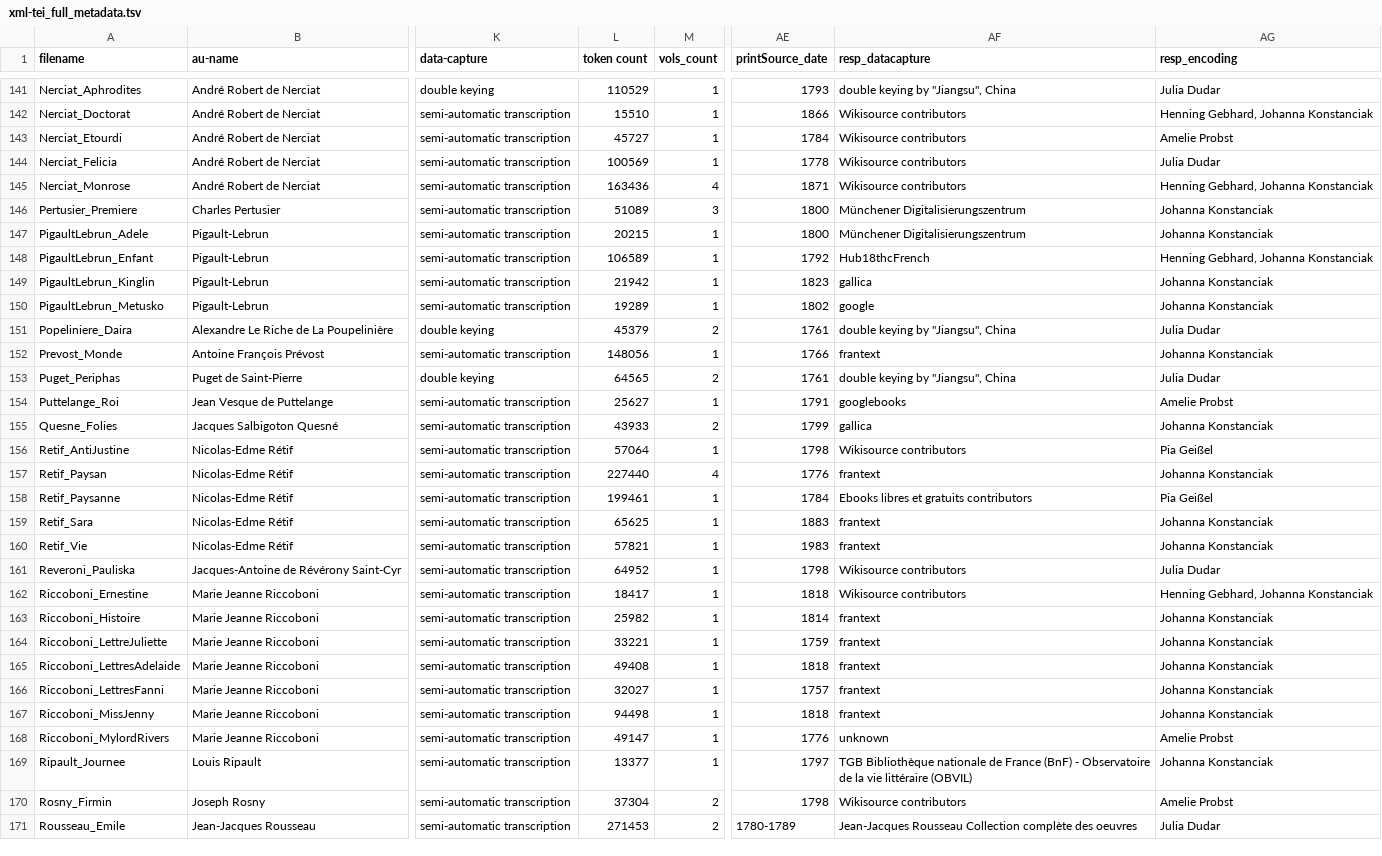
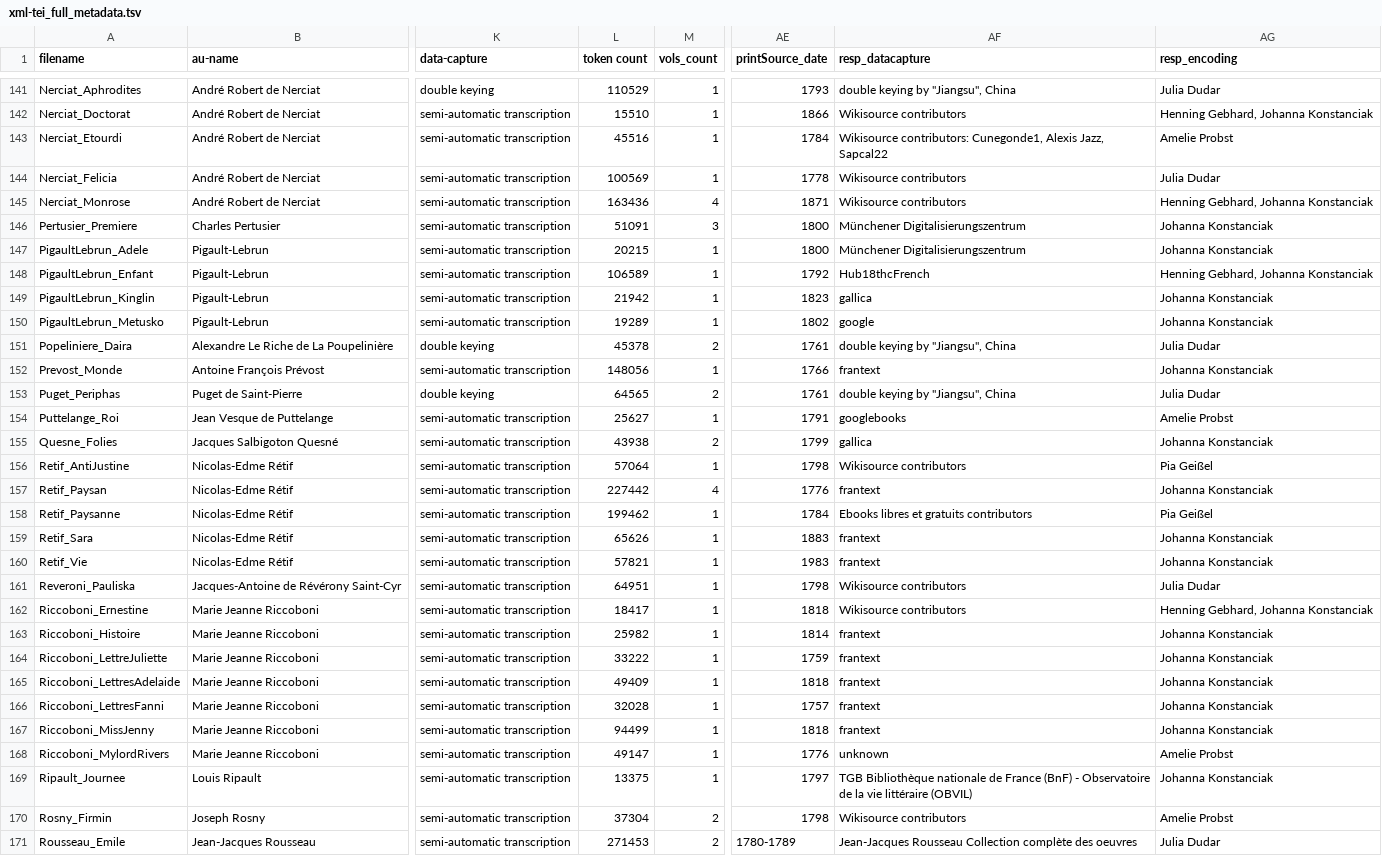
Before and after one commit to MiMoText/roman18, a TSV file: XML-TEI/xml-tei_full_metadata.tsv, drawn as a sheet; only a part is shown, gaps mark what is left out; the diff covers the shown part only; the diff names each change by its address in the sheet, - before the commit and + after, or states it on an @@ line.

```diff
--- a/XML-TEI/xml-tei_full_metadata.tsv
+++ b/XML-TEI/xml-tei_full_metadata.tsv
-L143 (token count): 45727
+L143 (token count): 45516
-AF143 (resp_datacapture): Wikisource contributors
+AF143 (resp_datacapture): Wikisource contributors: Cunegonde1, Alexis Jazz, Sapcal22
-L146 (token count): 51089
+L146 (token count): 51091
-L151 (token count): 45379
+L151 (token count): 45378
-L155 (token count): 43933
+L155 (token count): 43938
-L157 (token count): 227440
+L157 (token count): 227442
-L158 (token count): 199461
+L158 (token count): 199462
-L159 (token count): 65625
+L159 (token count): 65626
-L161 (token count): 64952
+L161 (token count): 64951
-L164 (token count): 33221
+L164 (token count): 33222
-L165 (token count): 49408
+L165 (token count): 49409
-L166 (token count): 32027
+L166 (token count): 32028
-L167 (token count): 94498
+L167 (token count): 94499
-L169 (token count): 13377
+L169 (token count): 13375
```
Also changed, not shown: 51 edited cells elsewhere in this file.
